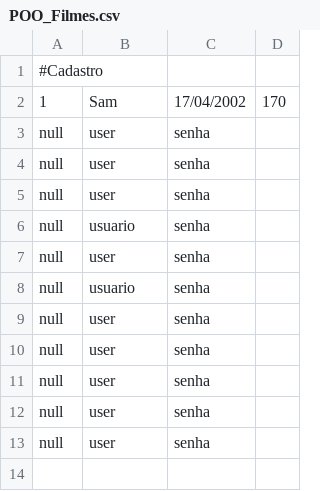
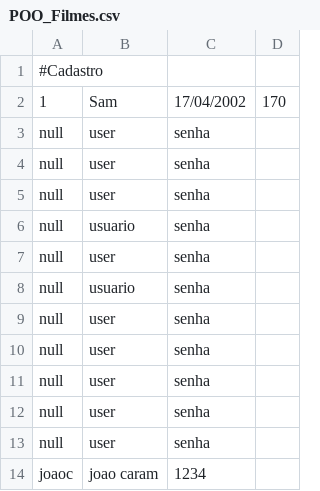
Before and after one commit to DisciplinasProgramacao/lpm_projetos_3_4_5-grupo7, a CSV file: POO_Filmes.csv, drawn as a sheet.

```diff
--- a/POO_Filmes.csv
+++ b/POO_Filmes.csv
@@ -13 +13,2 @@ null;user;senha
 null;user;senha
+joaoc;joao caram;1234
```
Also changed, not shown: 5 other files.
